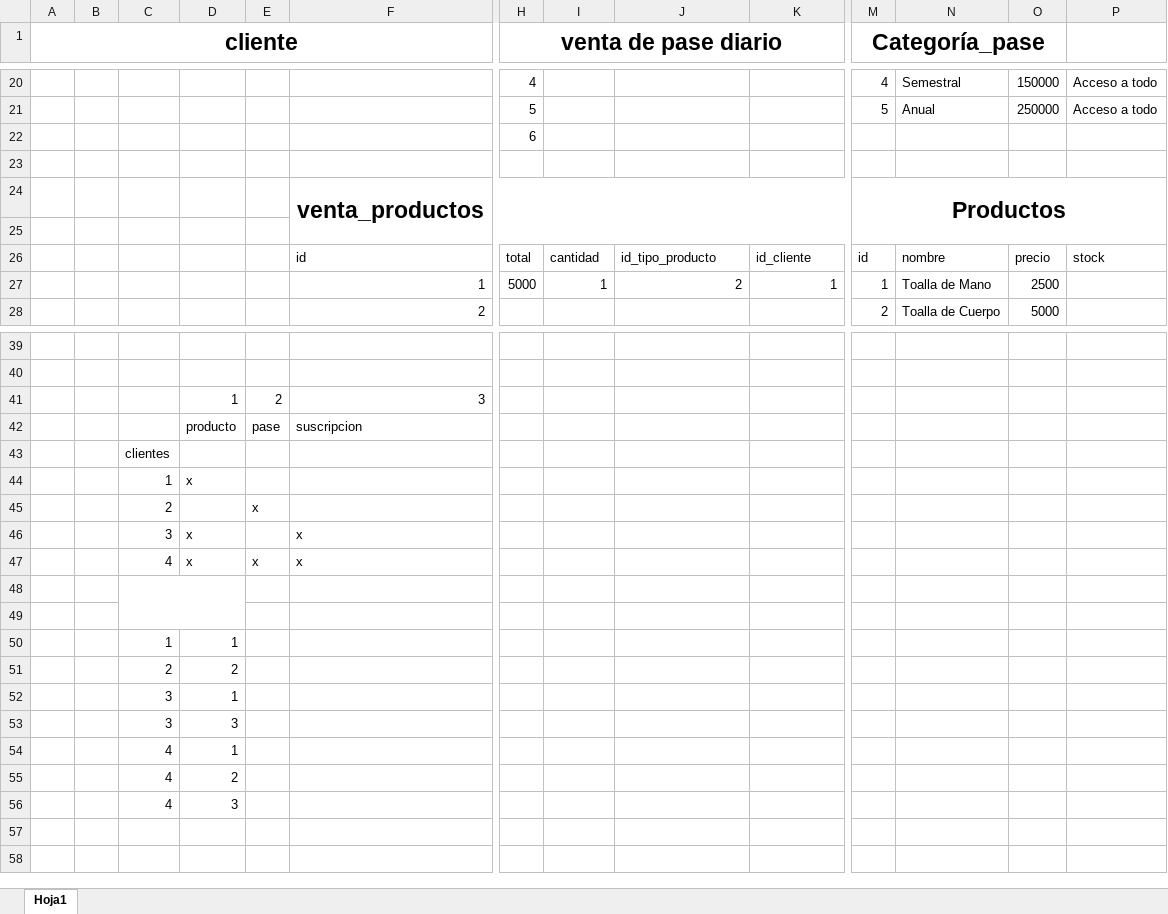
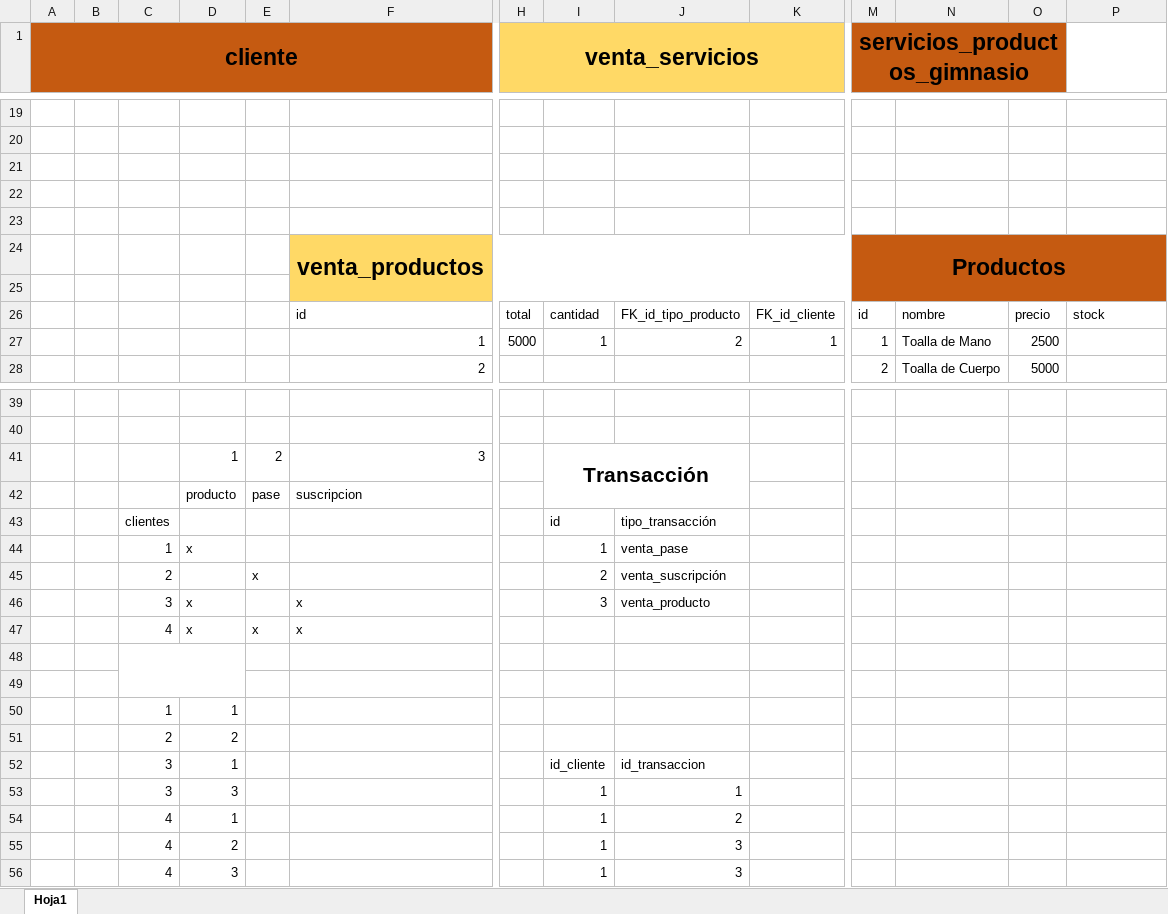
Before and after one commit to Joaoguzman/ejercicio_bbdd, an Excel workbook: esquema-excel/maqueta llenado de tablas.xlsx, sheet Hoja1, drawn as a sheet; only a part is shown, gaps mark what is left out; values as stored, in another font and other column widths than the file's, no borders; charts and pictures not drawn; removed rows and columns are numbered as before the commit, all else as after; rows hold the shown columns only; the diff covers the shown part only; the diff names each change by its address in the sheet, - before the commit and + after, or states it on an @@ line.

```diff
--- a/esquema-excel/maqueta llenado de tablas.xlsx (sheet Hoja1)
+++ b/esquema-excel/maqueta llenado de tablas.xlsx (sheet Hoja1)
-A1:F1 fill: none
+A1:F1 fill: #C55A11
-H1: venta de pase diario
+H1: venta_servicios
-H1:K1 fill: none
+H1:K1 fill: #FFD966
-M1: Categoría_pase
+M1: servicios_productos_gimnasio
-M1:O1 fill: none
+M1:O1 fill: #C55A11
-row 19:  |  |  |  |  |  | 4 |  |  |  | 4 | Semestral | 150000 | Acceso a todo
+row 19: (empty)
-row 20:  |  |  |  |  |  | 5 |  |  |  | 5 | Anual | 250000 | Acceso a todo
+row 20: (empty)
-H21 (venta_servicios): 6
+H21 (venta_servicios): (empty)
+row 22: (empty)
-F24:K25 fill: none
+F24:K25 fill: #FFD966
-M24:P25 fill: none
+M24:P25 fill: #C55A11
-J26: id_tipo_producto
+J26: FK_id_tipo_producto
-K26: id_cliente
+K26: FK_id_cliente
-I41: (empty)
+I41: Transacción
+I41:J42 merged
-row 43:  |  | clientes
-row 44:  |  | 1 | x
-row 45:  |  | 2 |  | x
+row 43:  |  | clientes |  |  |  |  | id | tipo_transacción
+row 44:  |  | 1 | x |  |  |  | 1 | venta_pase
+row 45:  |  | 2 |  | x |  |  | 2 | venta_suscripción
-I46: (empty)
+I46: 3
-J46: (empty)
+J46: venta_producto
-I52: (empty)
+I52: id_cliente
-J52: (empty)
+J52: id_transaccion
-I53:I56: (empty)
+I53:I56: 1
-J53: (empty)
+J53: 1
-J54: (empty)
+J54: 2
-J55:J56: (empty)
+J55:J56: 3
```
Also changed, not shown: 1 added row, 2 removed rows, 52 edited cells and cell formats elsewhere in this sheet, charts or pictures.
